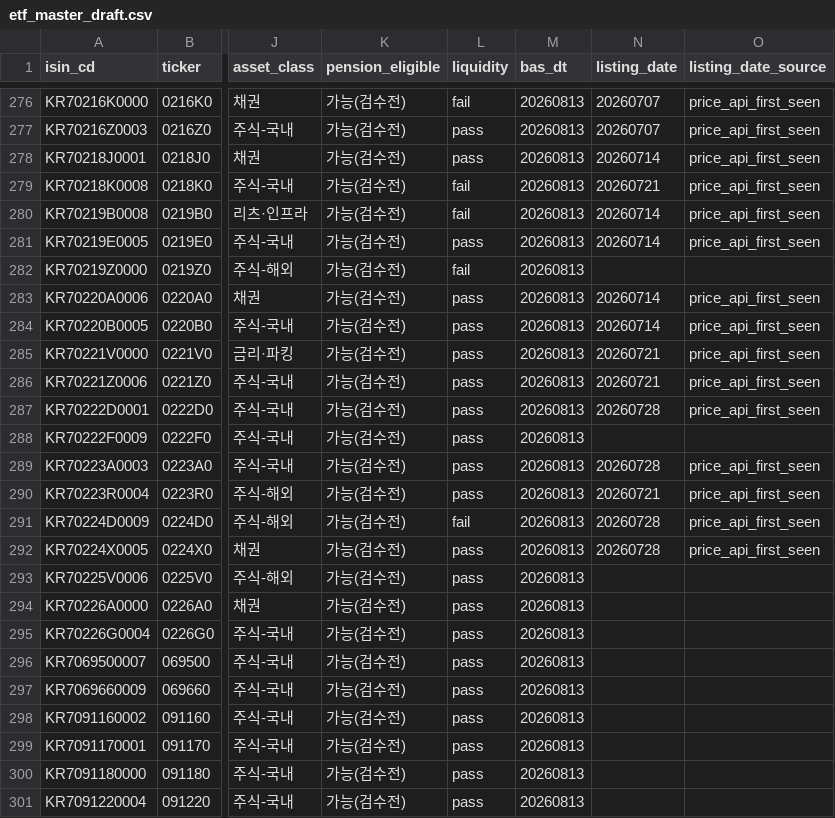
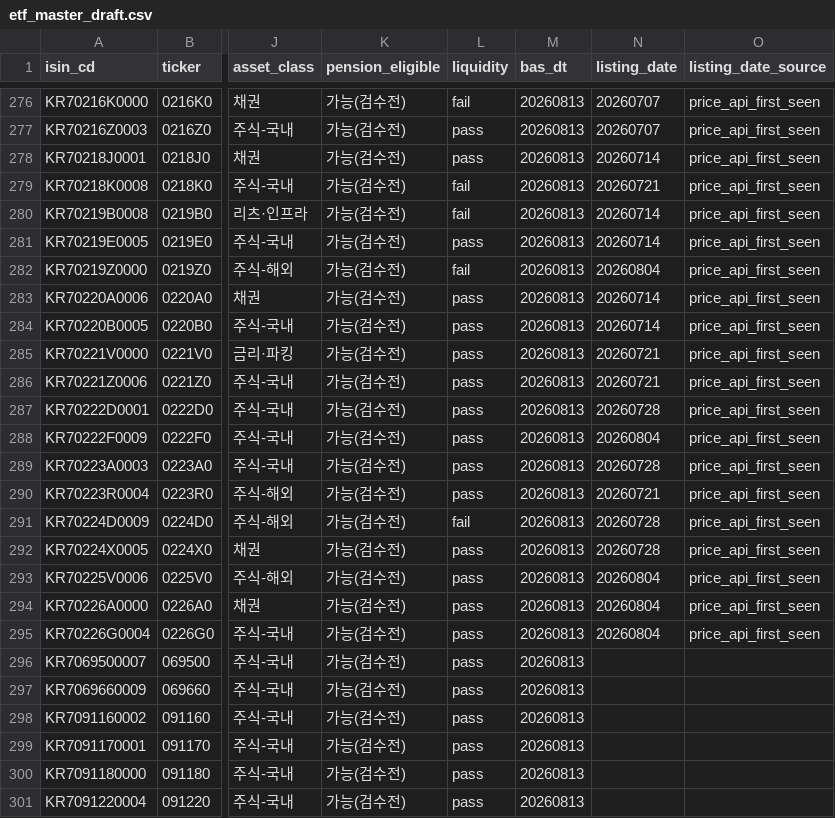
Before and after one commit to neo-alpha-research/etf-campus, a CSV file: data/etf_master_draft.csv, drawn as a sheet; only a part is shown, gaps mark what is left out; the diff names each change by its address in the sheet, - before the commit and + after, or states it on an @@ line.

```diff
--- a/data/etf_master_draft.csv
+++ b/data/etf_master_draft.csv
-N282 (listing_date): (empty)
+N282 (listing_date): 20260804
-O282 (listing_date_source): (empty)
+O282 (listing_date_source): price_api_first_seen
-N288 (listing_date): (empty)
+N288 (listing_date): 20260804
-O288 (listing_date_source): (empty)
+O288 (listing_date_source): price_api_first_seen
-N293:N295 (listing_date): (empty)
+N293:N295 (listing_date): 20260804
-O293:O295 (listing_date_source): (empty)
+O293:O295 (listing_date_source): price_api_first_seen
```
Also changed, not shown: data/etf_returns_draft.csv, 7 other files.
